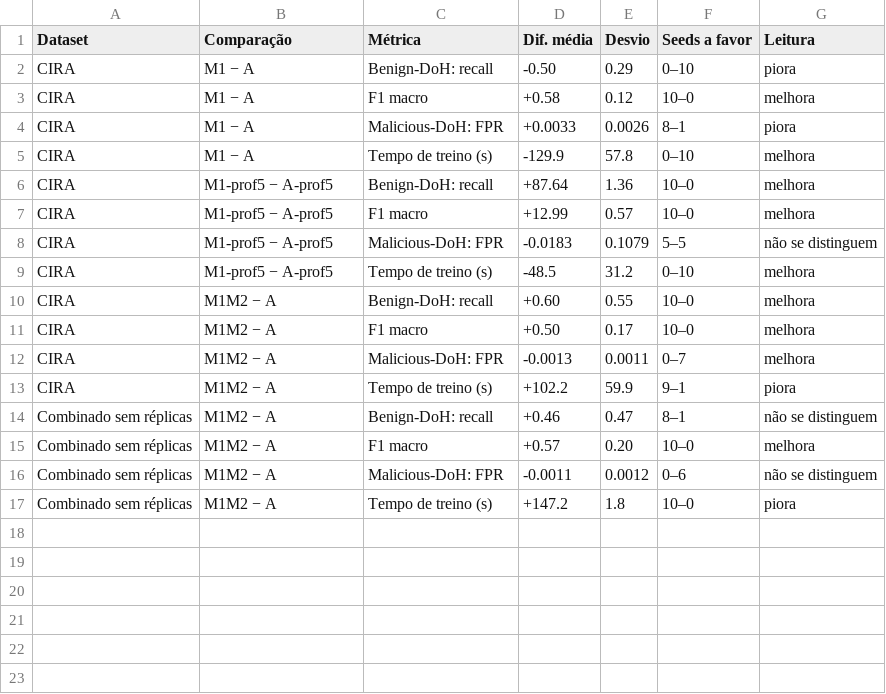
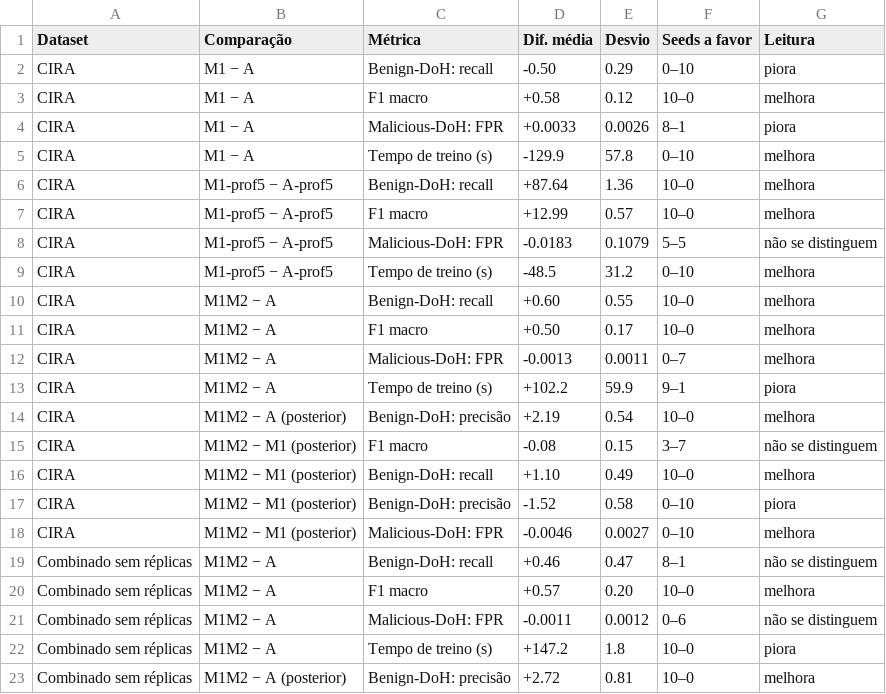
Before and after one commit to BrenoRev/Tecnicas_Ataque_Deteccao_Intrusao, a CSV file: project/report/tables/modificacao_pareada_dupla.csv, drawn as a sheet; the diff names each change by its address in the sheet, - before the commit and + after, or states it on an @@ line.

Commit message:
docs(report): regenera as tabelas de E8 com a análise posterior

```diff
--- a/project/report/tables/modificacao_pareada_dupla.csv
+++ b/project/report/tables/modificacao_pareada_dupla.csv
+row 14: CIRA | M1M2 − A (posterior) | Benign-DoH: precisão | +2.19 | 0.54 | 10–0 | melhora
+row 15: CIRA | M1M2 − M1 (posterior) | F1 macro | -0.08 | 0.15 | 3–7 | não se distinguem
+row 16: CIRA | M1M2 − M1 (posterior) | Benign-DoH: recall | +1.10 | 0.49 | 10–0 | melhora
+row 17: CIRA | M1M2 − M1 (posterior) | Benign-DoH: precisão | -1.52 | 0.58 | 0–10 | piora
+row 18: CIRA | M1M2 − M1 (posterior) | Malicious-DoH: FPR | -0.0046 | 0.0027 | 0–10 | melhora
+row 23: Combinado sem réplicas | M1M2 − A (posterior) | Benign-DoH: precisão | +2.72 | 0.81 | 10–0 | melhora
```
Also changed, not shown: 6 other files.
